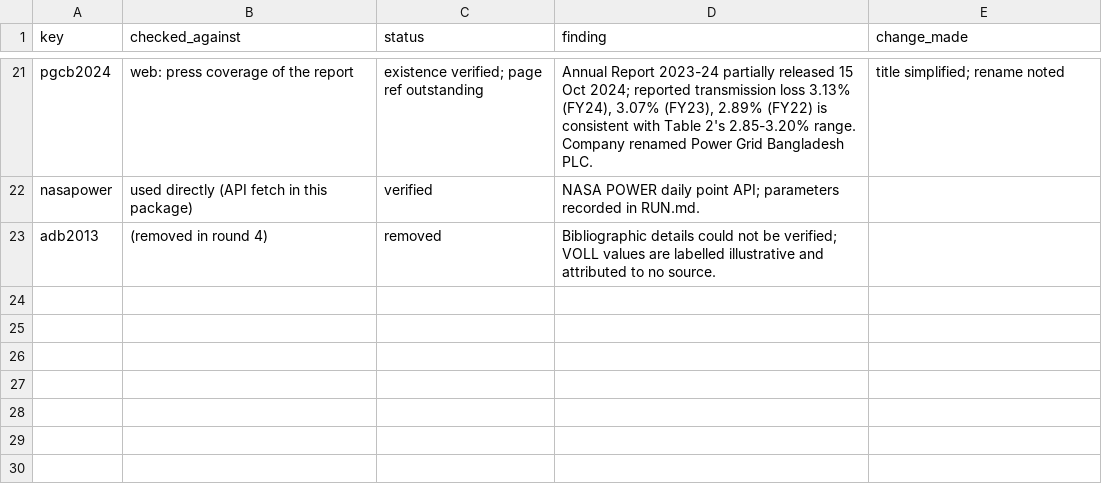
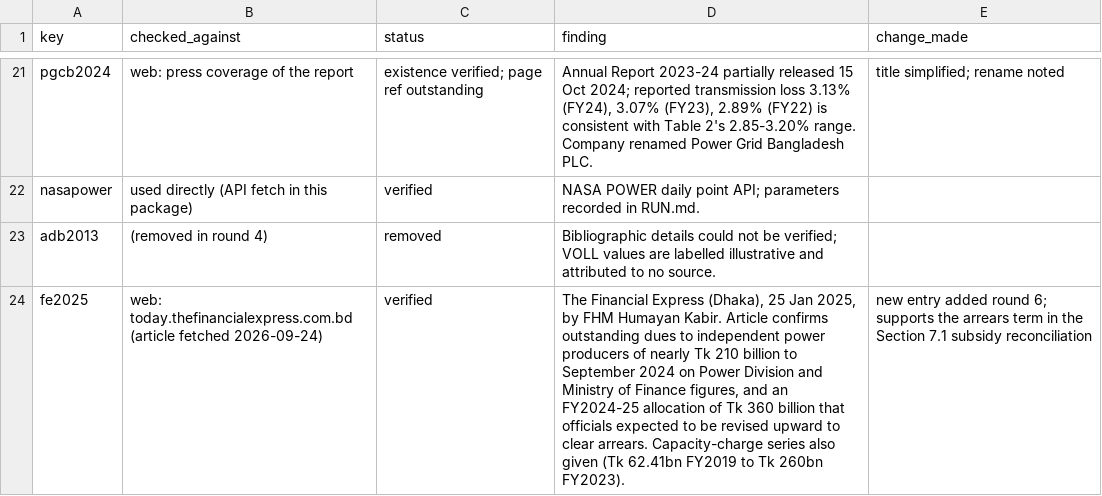
Before and after one commit to IamTauhid/suppressed-demand-rationed-grid, a CSV file: citation_audit.csv, drawn as a sheet; only a part is shown, gaps mark what is left out; the diff names each change by its address in the sheet, - before the commit and + after, or states it on an @@ line.

Commit message:
Add an independent re-execution record and a manuscript number audit
Re-ran the package from raw inputs into an empty results directory on a
second machine (numpy 2.5.2, pandas 3.0.5, torch 2.13.0 against the pinned
2.4.6 / 2.3.3 / 2.14.0). Cleaning, identity, timestamp and cost stages are
byte-identical; the structural stage agrees to 4e-10, which is last-bit
arithmetic from the numpy change.

The recovery grid is the exception: across torch minor versions the blind
and Tobit arms reproduce exactly but the interval-censored arm moves in the
fourth decimal of the fitted bias. Recorded in RUN.md rather than left
implied.

audit_numbers.py recomputes 56 quantities from results/*.csv and compares
each with the printed value and with tables/numbers.tex; all agree.

Also corrects a stale parenthetical in cost_model.py that claimed the
manuscript stated 11.54 BDT/kWh when it states 11.52, and registers the
fe2025 citation added for the subsidy reconciliation.

```diff
--- a/citation_audit.csv
+++ b/citation_audit.csv
+row 24: fe2025 | web: today.thefinancialexpress.com.bd (article fetched 2026-09-24) | verified | The Financial Express (Dhaka), 25 Jan 2025, by FHM Humayan Kabir. Article confirms outstanding dues to independent power producers of nearly Tk 210 billion to September 2024 on Power Division and Ministry of Finance figures, and an FY2024-25 allocation of Tk 360 billion that officials expected to be revised upward to clear arrears. Capacity-charge series also given (Tk 62.41bn FY2019 to Tk 260bn FY2023). | new entry added round 6; supports the arrears term in the Section 7.1 subsidy reconciliation
```
Also changed, not shown: 4 other files.
